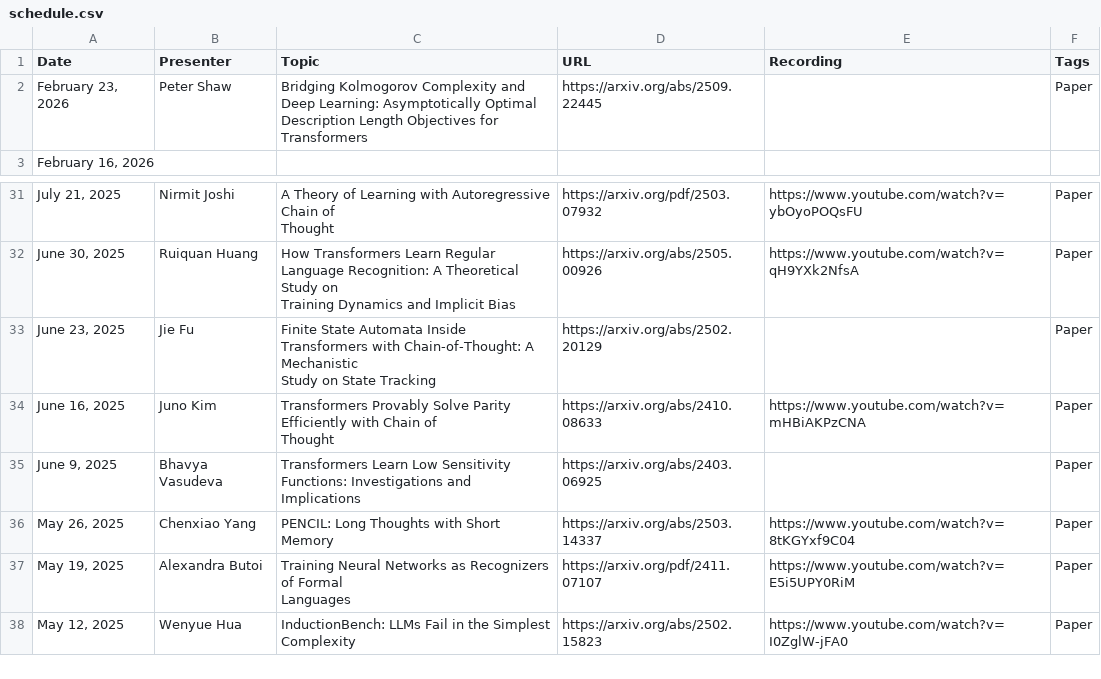
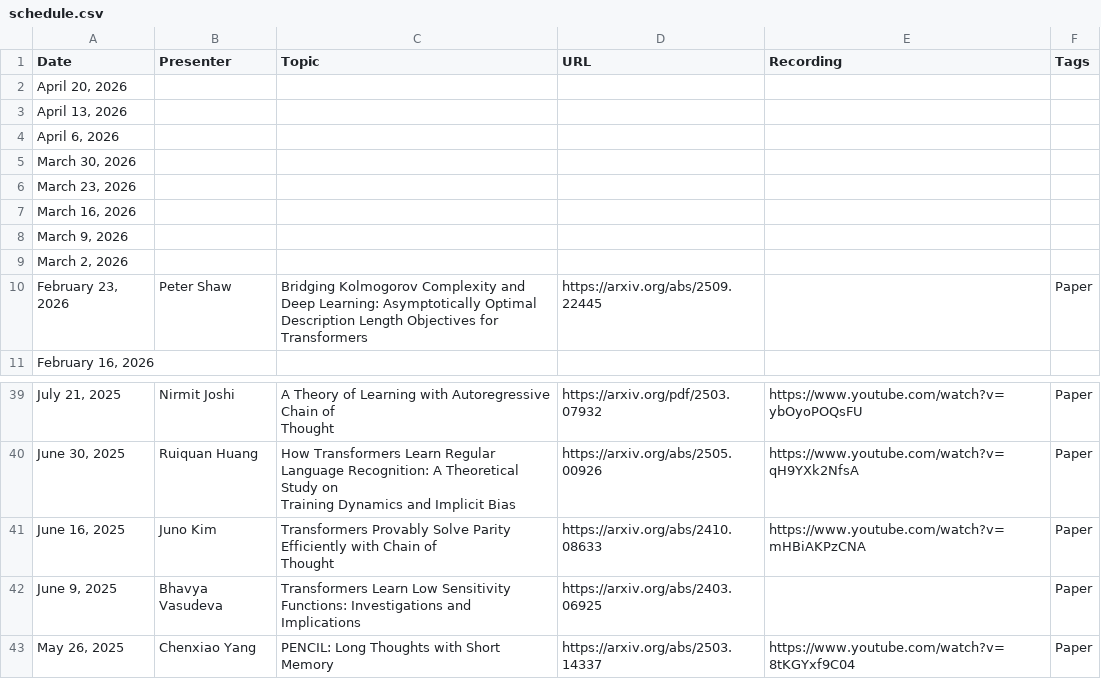
Before and after one commit to flannseminars/flannseminars.github.io, a CSV file: data/schedule.csv, drawn as a sheet; only a part is shown, gaps mark what is left out; the shorter side is filled out with more unchanged rows.

Commit message:
schedule udpate

```diff
--- a/data/schedule.csv
+++ b/data/schedule.csv
@@ -1,2 +1,10 @@
 Date,Presenter,Topic,URL,Recording,Tags
+"April 20, 2026","","","","",""
+"April 13, 2026","","","","",""
+"April 6, 2026","","","","",""
+"March 30, 2026","","","","",""
+"March 23, 2026","","","","",""
+"March 16, 2026","","","","",""
+"March 9, 2026","","","","",""
+"March 2, 2026","","","","",""
 "February 23, 2026","Peter Shaw","Bridging Kolmogorov Complexity and Deep Learning: Asymptotically Optimal Description Length Objectives for Transformers","https://arxiv.org/abs/2509.22445","","Paper"
@@ -46,4 +54,2 @@ Thought","https://arxiv.org/pdf/2503.07932","https://www.youtube.com/watch?v=ybO
 Training Dynamics and Implicit Bias","https://arxiv.org/abs/2505.00926","https://www.youtube.com/watch?v=qH9YXk2NfsA","Paper"
-"June 23, 2025","Jie Fu","Finite State Automata Inside Transformers with Chain-of-Thought: A Mechanistic
-Study on State Tracking","https://arxiv.org/abs/2502.20129","","Paper"
 "June 16, 2025","Juno Kim","Transformers Provably Solve Parity Efficiently with Chain of
```
Also changed, not shown: 1 other file.
